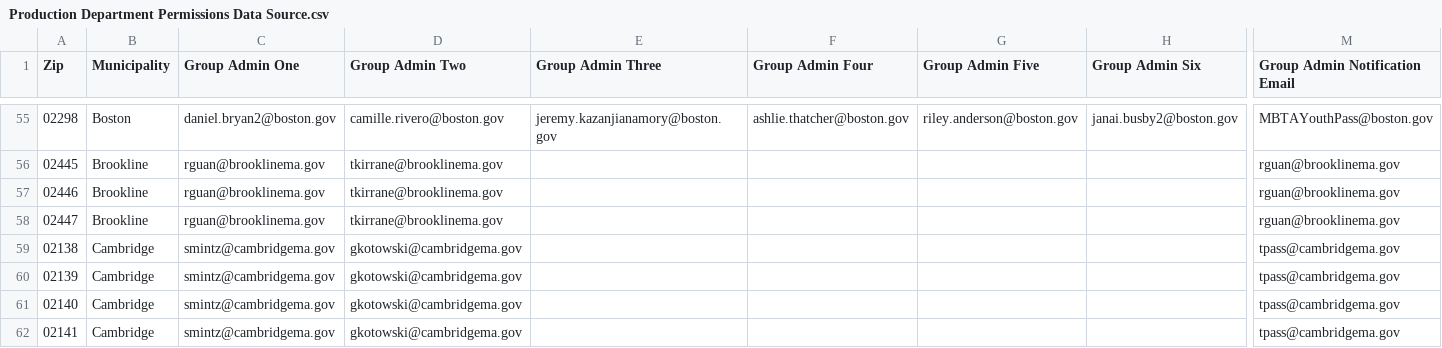
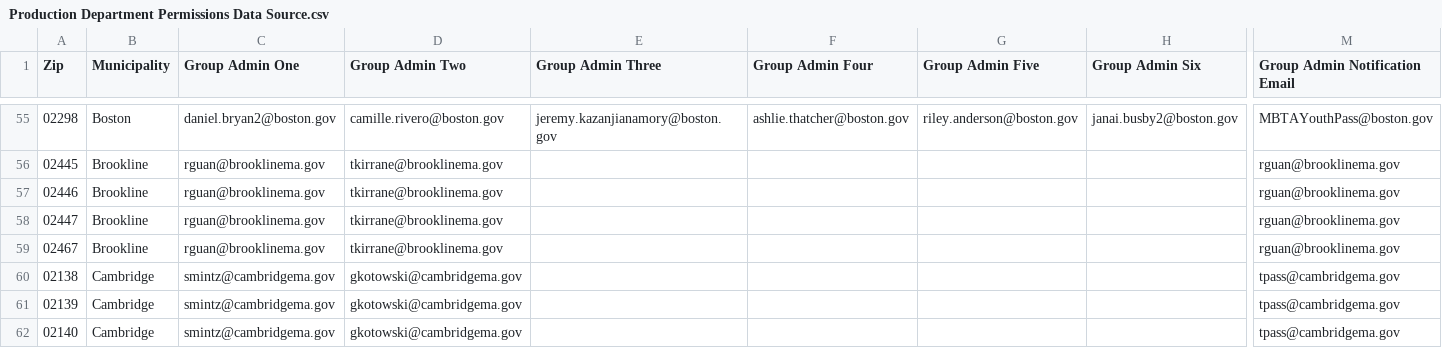
Before and after one commit to mbta/reduced_fares, a CSV file: data_sources/Production Department Permissions Data Source.csv, drawn as a sheet; only a part is shown, gaps mark what is left out; the shorter side is filled out with more unchanged rows; rows hold the shown columns only; the diff names each change by its address in the sheet, - before the commit and + after, or states it on an @@ line.

```diff
--- a/data_sources/Production Department Permissions Data Source.csv
+++ b/data_sources/Production Department Permissions Data Source.csv
+row 59: 02467 | Brookline | rguan@brooklinema.gov | tkirrane@brooklinema.gov |  |  |  |  | rguan@brooklinema.gov
```
Also changed, not shown: data_sources/PreProd Department Permissions Data Source.csv, data_sources/Training Department Permissions Data Source.csv, 1 other file.
